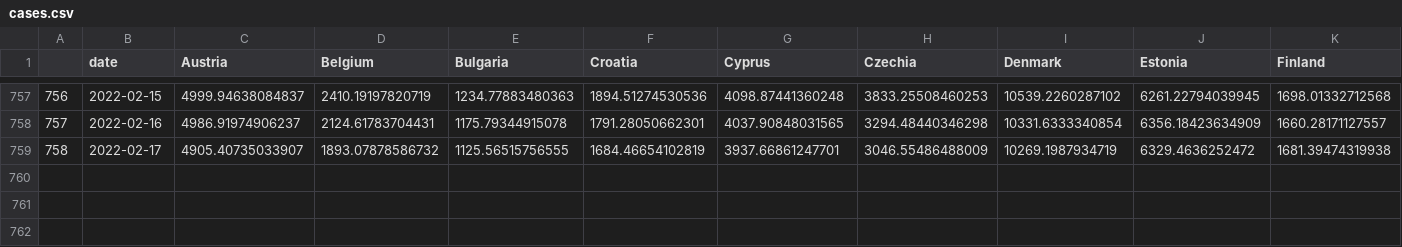
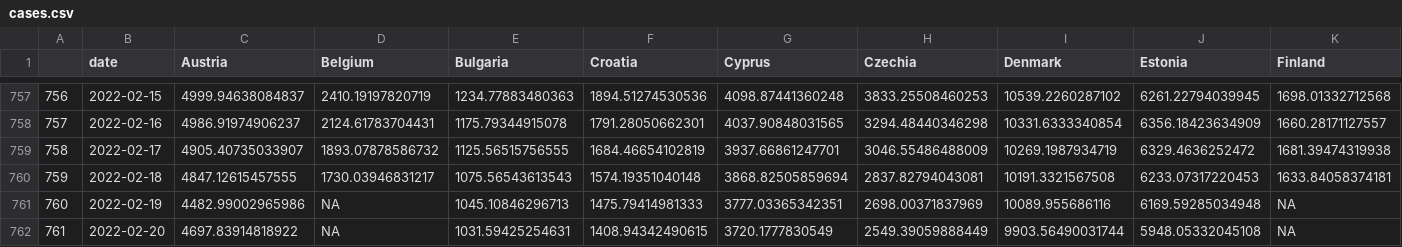
Before and after one commit to eamswe/dashboard, a CSV file: cases.csv, drawn as a sheet; only a part is shown, gaps mark what is left out; rows hold the shown columns only; the diff names each change by its address in the sheet, - before the commit and + after, or states it on an @@ line.

```diff
--- a/cases.csv
+++ b/cases.csv
+row 760: 759 | 2022-02-18 | 4847.12615457555 | 1730.03946831217 | 1075.56543613543 | 1574.19351040148 | 3868.82505859694 | 2837.82794043081 | 10191.3321567508 | 6233.07317220453 | 1633.84058374181
+row 761: 760 | 2022-02-19 | 4482.99002965986 | NA | 1045.10846296713 | 1475.79414981333 | 3777.03365342351 | 2698.00371837969 | 10089.955686116 | 6169.59285034948 | NA
+row 762: 761 | 2022-02-20 | 4697.83914818922 | NA | 1031.59425254631 | 1408.94342490615 | 3720.1777830549 | 2549.39059888449 | 9903.56490031744 | 5948.05332045108 | NA
```
Also changed, not shown: cbi.csv, cumulcases.csv, 1 other file.
